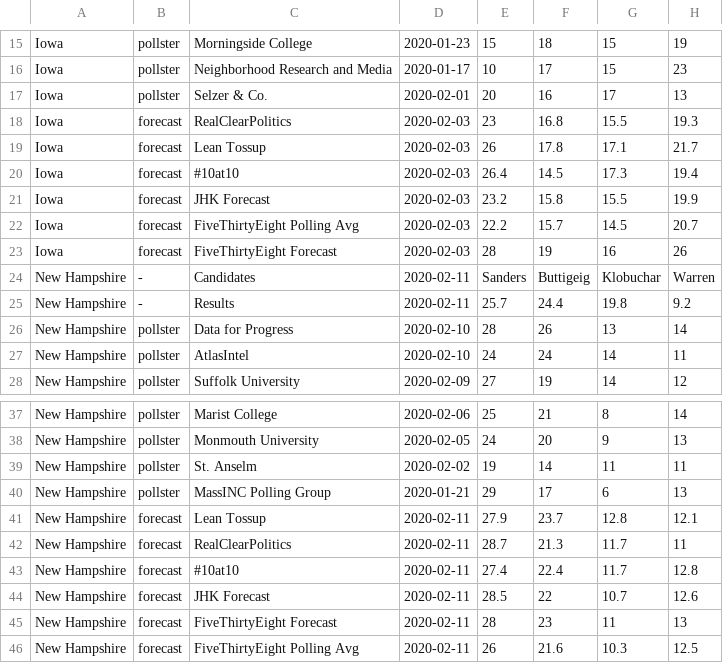
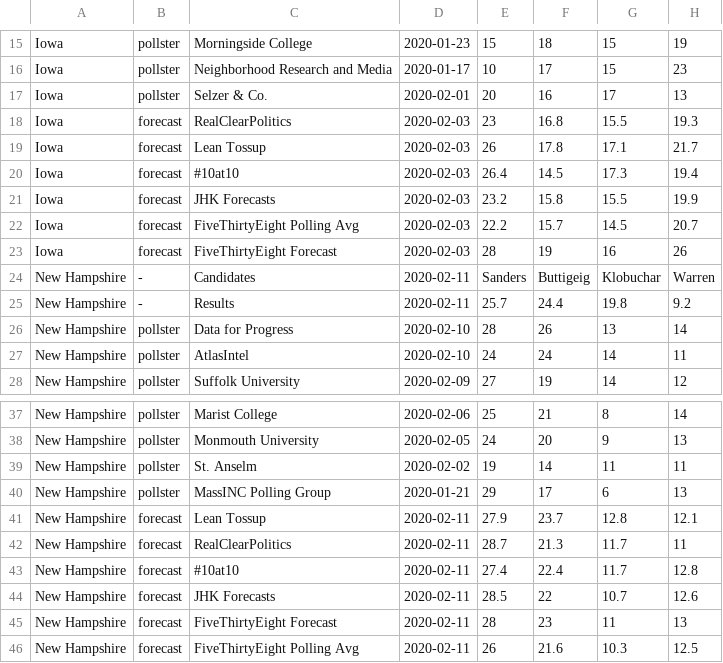
Before and after one commit to ben2vec/jhkforecasts, a CSV file: democratic_primary/poll_accuracy.csv, drawn as a sheet; only a part is shown, gaps mark what is left out; the diff names each change by its address in the sheet, - before the commit and + after, or states it on an @@ line.

```diff
--- a/democratic_primary/poll_accuracy.csv
+++ b/democratic_primary/poll_accuracy.csv
-C21: JHK Forecast
+C21: JHK Forecasts
-C44: JHK Forecast
+C44: JHK Forecasts
```
Also changed, not shown: 59 other files.
